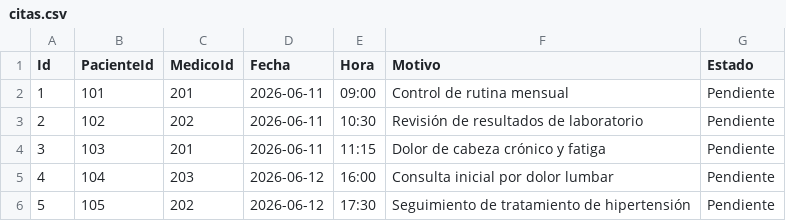
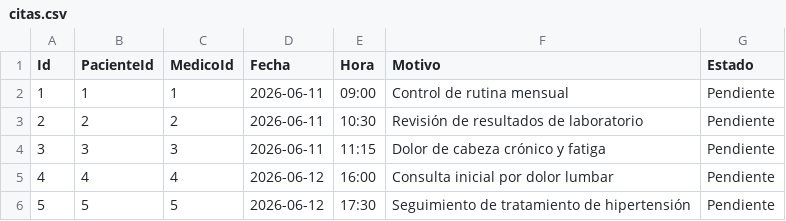
Before and after one commit to Angel-Lugo97/ArqSoft-S05-Angel, a CSV file: wwwroot/data/citas.csv, drawn as a sheet.

```diff
--- a/wwwroot/data/citas.csv
+++ b/wwwroot/data/citas.csv
@@ -1,6 +1,6 @@
 Id,PacienteId,MedicoId,Fecha,Hora,Motivo,Estado
-1,101,201,2026-06-11,09:00,Control de rutina mensual,Pendiente
-2,102,202,2026-06-11,10:30,Revisión de resultados de laboratorio,Pendiente
-3,103,201,2026-06-11,11:15,Dolor de cabeza crónico y fatiga,Pendiente
-4,104,203,2026-06-12,16:00,Consulta inicial por dolor lumbar,Pendiente
-5,105,202,2026-06-12,17:30,Seguimiento de tratamiento de hipertensión,Pendiente
+1,1,1,2026-06-11,09:00,Control de rutina mensual,Pendiente
+2,2,2,2026-06-11,10:30,Revisión de resultados de laboratorio,Pendiente
+3,3,3,2026-06-11,11:15,Dolor de cabeza crónico y fatiga,Pendiente
+4,4,4,2026-06-12,16:00,Consulta inicial por dolor lumbar,Pendiente
+5,5,5,2026-06-12,17:30,Seguimiento de tratamiento de hipertensión,Pendiente
```
Also changed, not shown: wwwroot/data/pacientes.csv, 16 other files.
